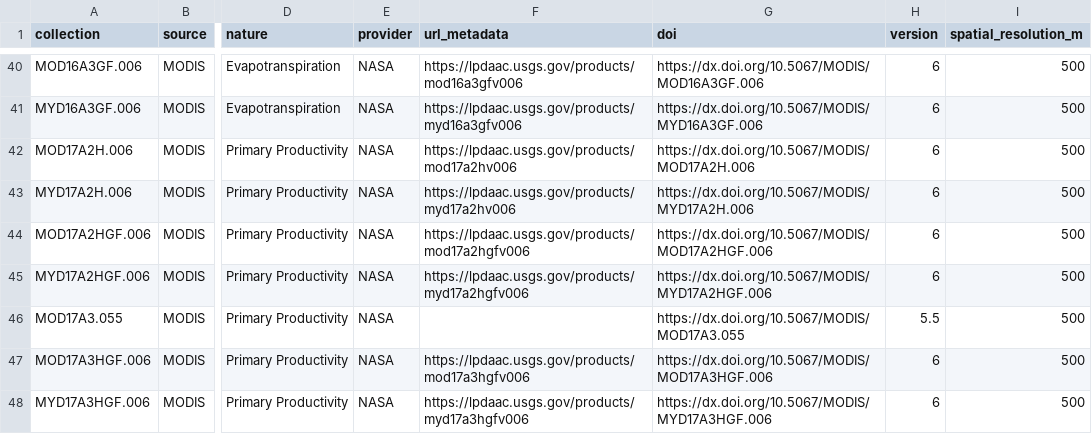
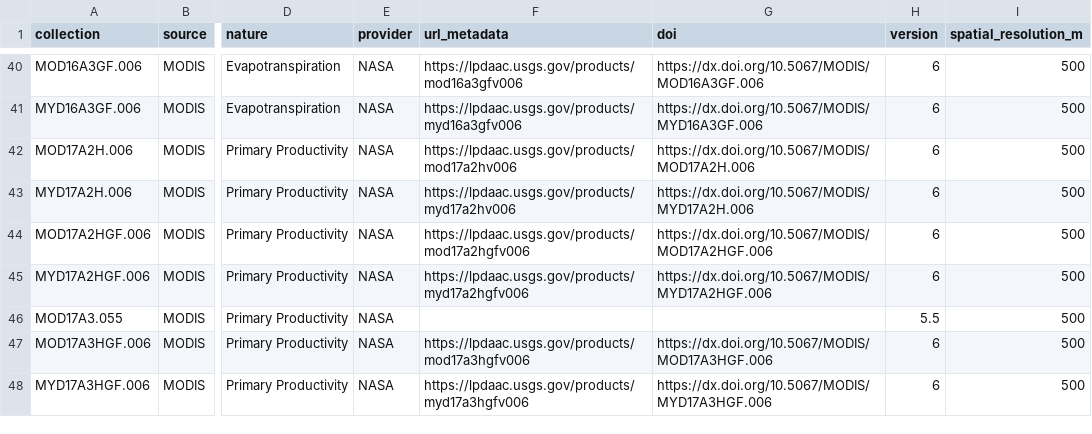
Before and after one commit to ptaconet/modisfast, a CSV file: .data_collections.csv, drawn as a sheet; only a part is shown, gaps mark what is left out; the diff names each change by its address in the sheet, - before the commit and + after, or states it on an @@ line.

```diff
--- a/.data_collections.csv
+++ b/.data_collections.csv
-G46 (doi): https://dx.doi.org/10.5067/MODIS/MOD17A3.055
+G46 (doi): (empty)
```
Also changed, not shown: 7 other files.
